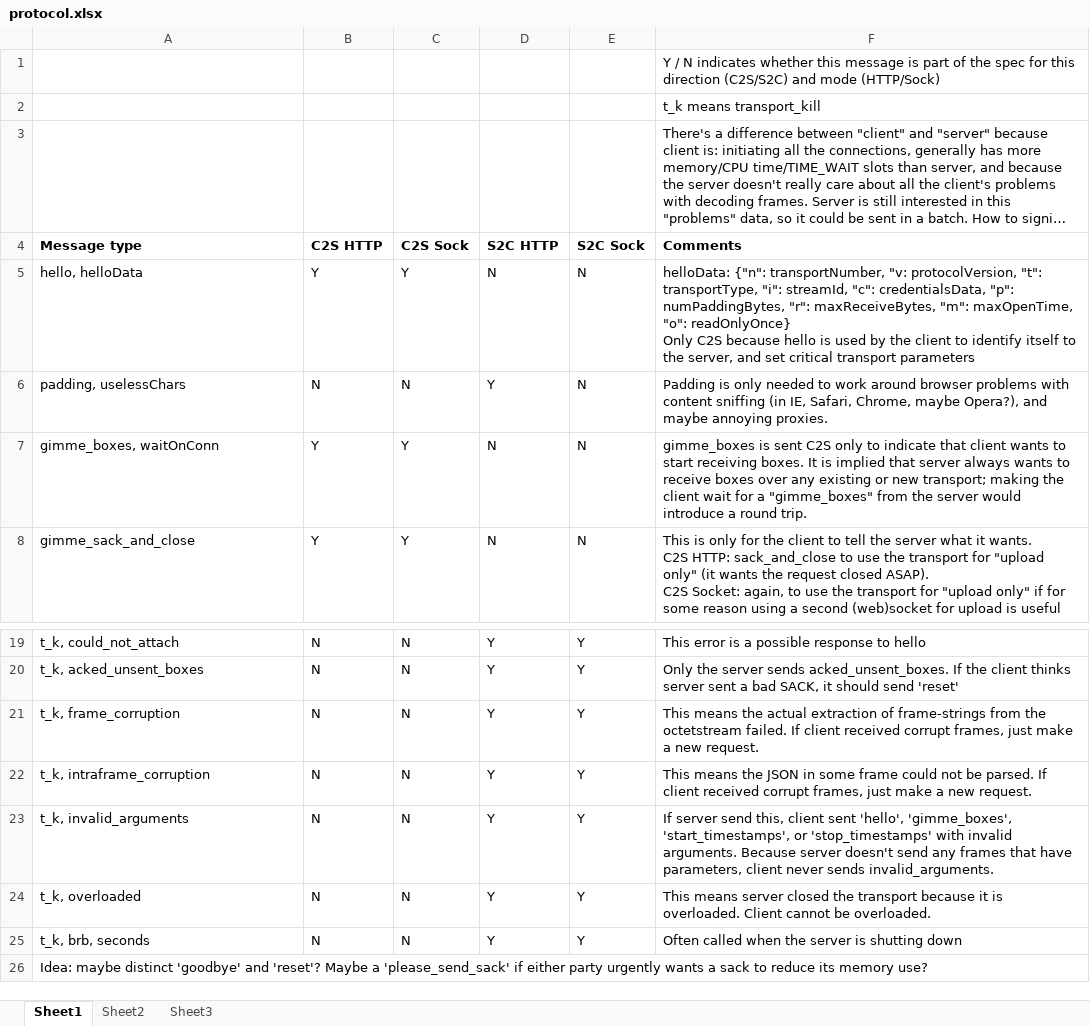
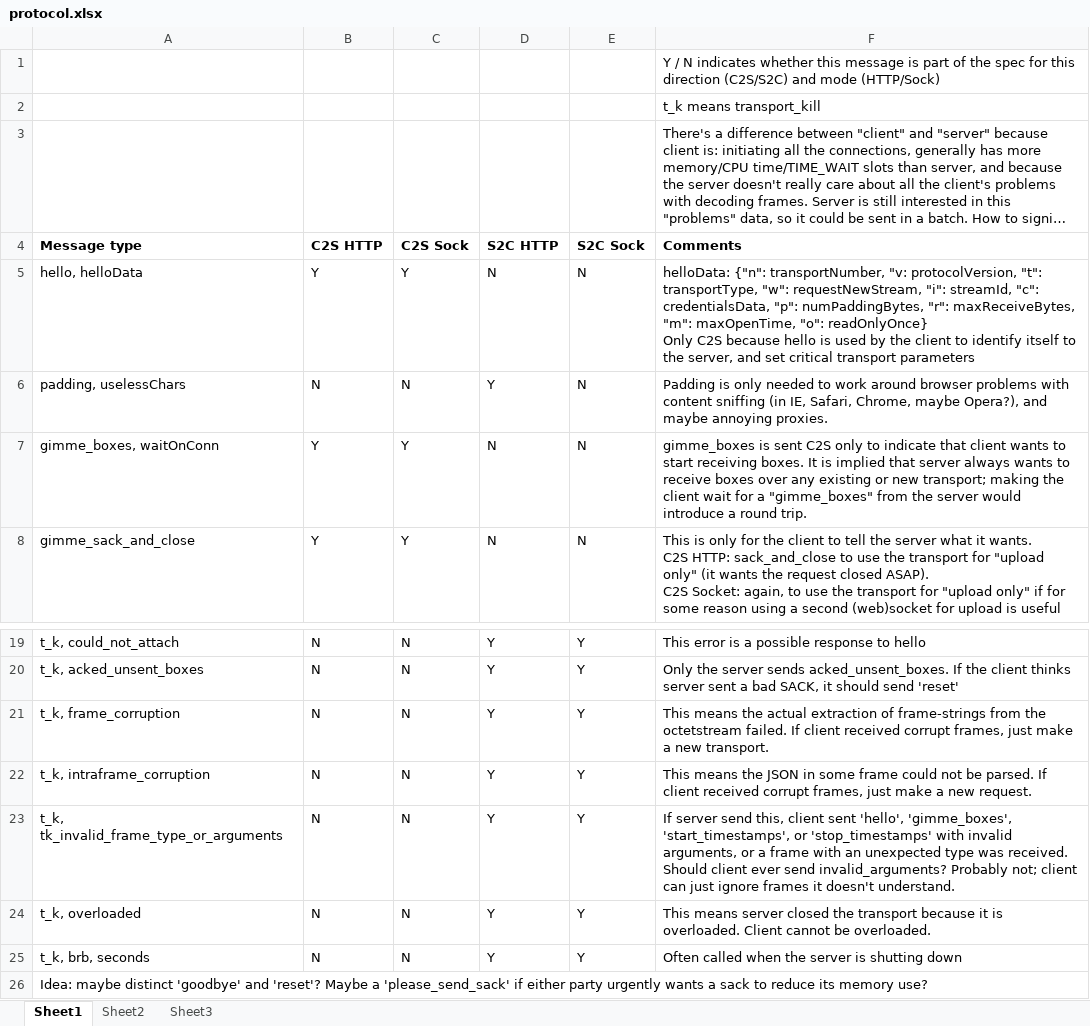
Before and after one commit to ludiosarchive/Minerva, an Excel workbook: docs/protocol.xlsx, sheet Sheet1, drawn as a sheet; only a part is shown, gaps mark what is left out; long unchanged cells end in …; values as stored, in another font and other column widths than the file's, no borders; conditional formats not drawn; the diff names each change by its address in the sheet, - before the commit and + after, or states it on an @@ line.

Commit message:
isFirstTransport -> requestNewStream; update spec

```diff
--- a/docs/protocol.xlsx (sheet Sheet1)
+++ b/docs/protocol.xlsx (sheet Sheet1)
-F5 (Comments): …"t": transportType, "i": streamId,…
+F5 (Comments): …"t": transportType, "w": requestNewStream, "i": streamId,…
-F21 (Comments): …a new request.
+F21 (Comments): …a new transport.
-A23 (Message type): t_k, invalid_arguments
+A23 (Message type): t_k, tk_invalid_frame_type_or_arguments
-F23 (Comments): …with invalid arguments. Because server doesn't send any frames that have parameters, client never sends invalid_arguments.
+F23 (Comments): …with invalid arguments, or a frame with an unexpected type was received. Should client ever send invalid_arguments? Probably not; client can just ignore frames it doesn't understand.
```
Also changed, not shown: 4 other files.
